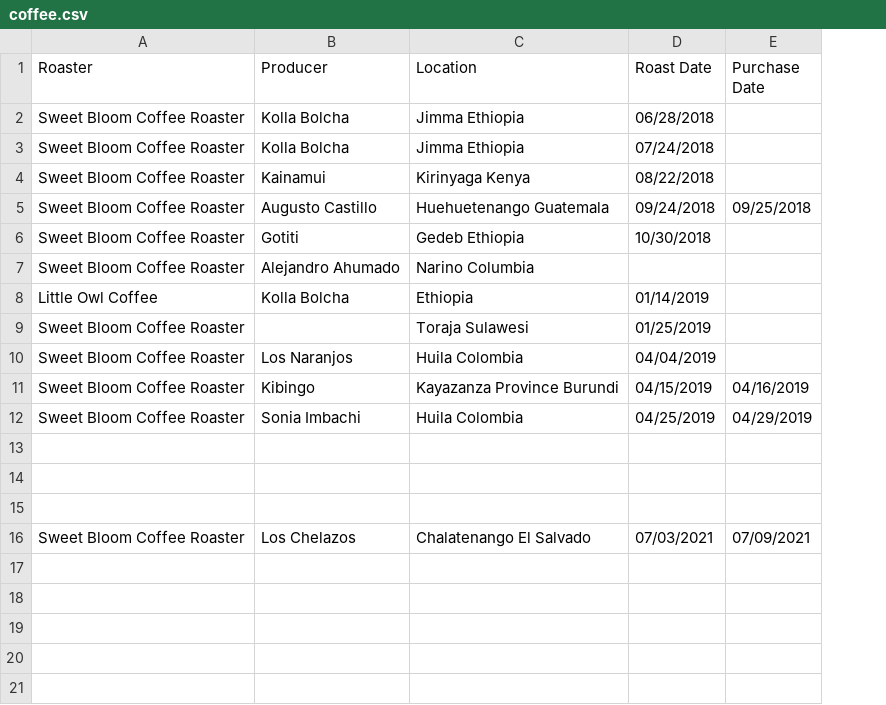
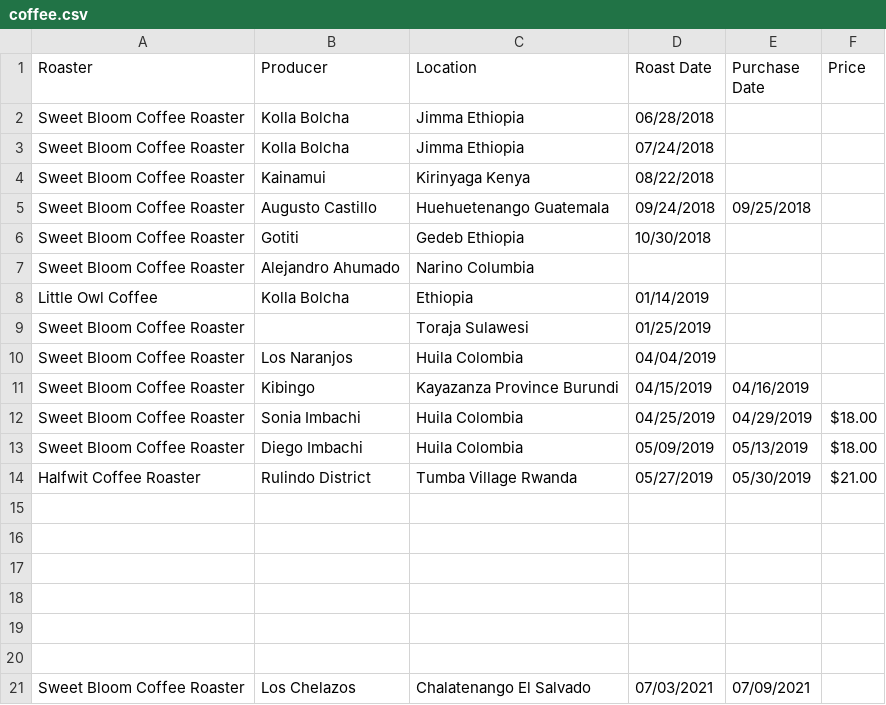
Before and after one commit to markoleszczak/markoleszczak.com, a CSV file: data/coffee.csv, drawn as a sheet; the diff names each change by its address in the sheet, - before the commit and + after, or states it on an @@ line.

Commit message:
Create coffee.csv

```diff
--- a/data/coffee.csv
+++ b/data/coffee.csv
+column F (Price), row 12: $18.00
+row 13: Sweet Bloom Coffee Roaster | Diego Imbachi | Huila Colombia | 05/09/2019 | 05/13/2019 | $18.00
+row 14: Halfwit Coffee Roaster | Rulindo District | Tumba Village Rwanda | 05/27/2019 | 05/30/2019 | $21.00
+row 15: (empty)
+row 16: (empty)
+row 17: (empty)
```
